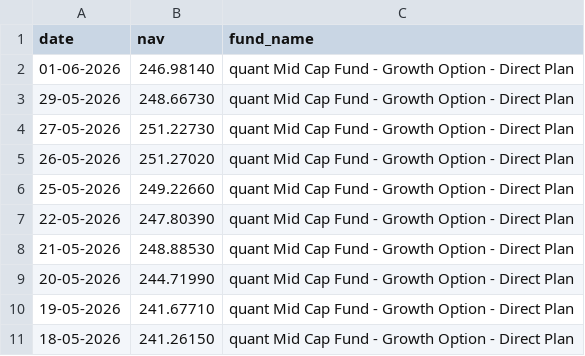
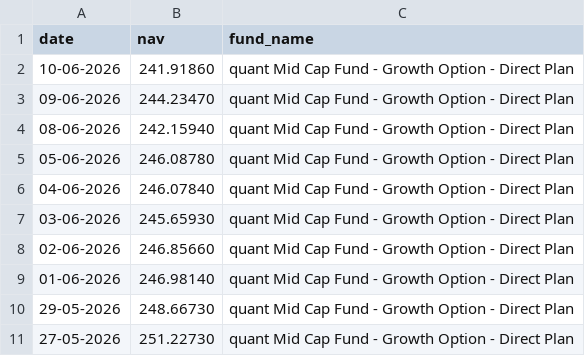
Before and after one commit to rohitmurthy2803/mutual_fund_analytics, a CSV file: data/raw/Kotak_Bluechip_nav.csv, drawn as a sheet; only a part is shown; the shorter side is filled out with more unchanged rows.

```diff
--- a/data/raw/Kotak_Bluechip_nav.csv
+++ b/data/raw/Kotak_Bluechip_nav.csv
@@ -1,2 +1,9 @@
 date,nav,fund_name
+10-06-2026,241.91860,quant Mid Cap Fund - Growth Option - Direct Plan
+09-06-2026,244.23470,quant Mid Cap Fund - Growth Option - Direct Plan
+08-06-2026,242.15940,quant Mid Cap Fund - Growth Option - Direct Plan
+05-06-2026,246.08780,quant Mid Cap Fund - Growth Option - Direct Plan
+04-06-2026,246.07840,quant Mid Cap Fund - Growth Option - Direct Plan
+03-06-2026,245.65930,quant Mid Cap Fund - Growth Option - Direct Plan
+02-06-2026,246.85660,quant Mid Cap Fund - Growth Option - Direct Plan
 01-06-2026,246.98140,quant Mid Cap Fund - Growth Option - Direct Plan
```
Also changed, not shown: data/raw/Axis_Bluechip_nav.csv, data/raw/HDFC_Top100_Direct_nav.csv, 17 other files.
